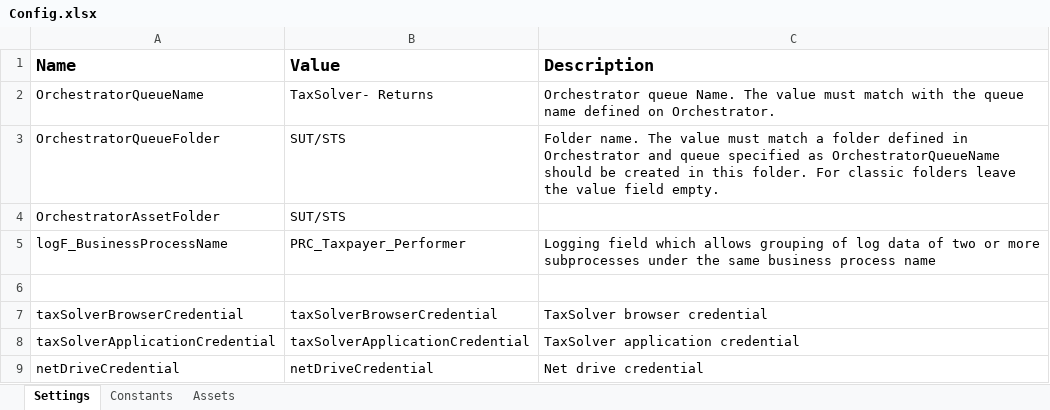
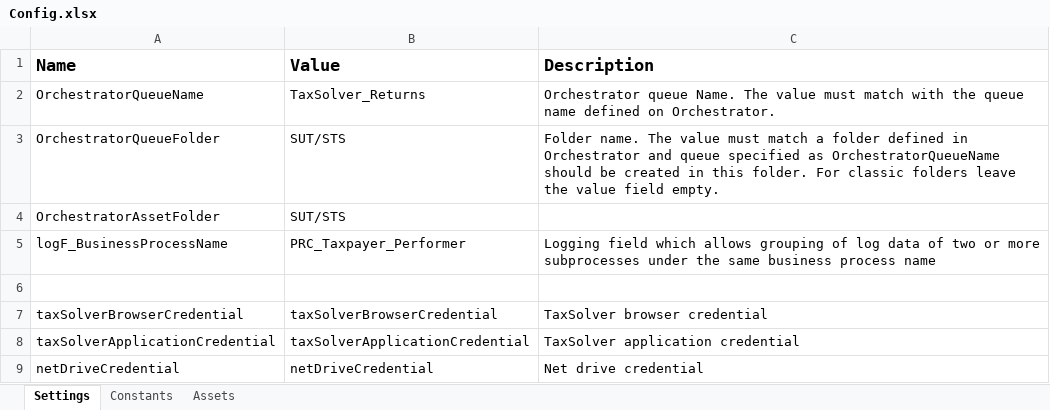
Before and after one commit to NahuelSovos98/STS_InternalReviewBot, an Excel workbook: STS IR Bot Performer/Data/Config.xlsx, sheet Settings, drawn as a sheet; values as stored, in another font and other column widths than the file's, no borders; the diff names each change by its address in the sheet, - before the commit and + after, or states it on an @@ line.

```diff
--- a/STS IR Bot Performer/Data/Config.xlsx (sheet Settings)
+++ b/STS IR Bot Performer/Data/Config.xlsx (sheet Settings)
-B2 (Value): TaxSolver- Returns
+B2 (Value): TaxSolver_Returns
```
Also changed, not shown: sheet Constants, sheet Assets, STS IR Bot Performer/Data/CountyMapping.xlsx, 19 other files.
